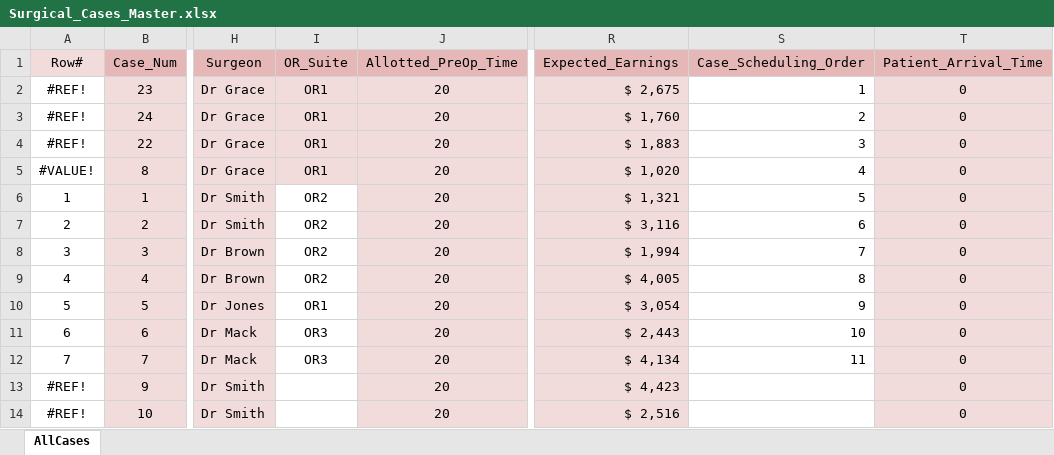
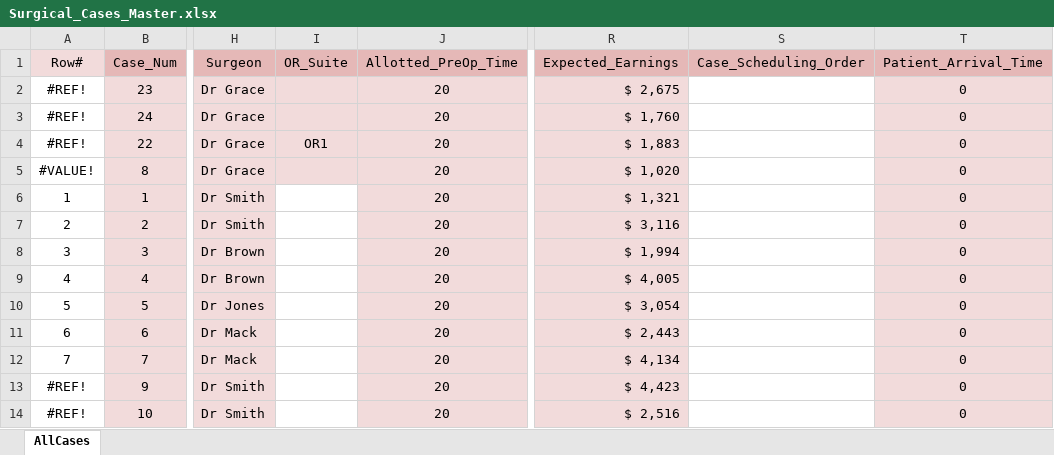
Before and after one commit to yiqun12/flexsim, an Excel workbook: Surgical_Cases_Master.xlsx, sheet AllCases, drawn as a sheet; only a part is shown, gaps mark what is left out; values as stored, in another font and other column widths than the file's, no borders; the diff names each change by its address in the sheet, - before the commit and + after, or states it on an @@ line.

```diff
--- a/Surgical_Cases_Master.xlsx (sheet AllCases)
+++ b/Surgical_Cases_Master.xlsx (sheet AllCases)
-I2:I3 (OR_Suite): OR1
+I2:I3 (OR_Suite): (empty)
-S2 (Case_Scheduling_Order): 1
+S2 (Case_Scheduling_Order): (empty)
-S3 (Case_Scheduling_Order): 2
+S3 (Case_Scheduling_Order): (empty)
-S4 (Case_Scheduling_Order): 3
+S4 (Case_Scheduling_Order): (empty)
-I5 (OR_Suite): OR1
+I5 (OR_Suite): (empty)
-S5 (Case_Scheduling_Order): 4
+S5 (Case_Scheduling_Order): (empty)
-I6:I9 (OR_Suite): OR2
+I6:I9 (OR_Suite): (empty)
-S6 (Case_Scheduling_Order): 5
+S6 (Case_Scheduling_Order): (empty)
-S7 (Case_Scheduling_Order): 6
+S7 (Case_Scheduling_Order): (empty)
-S8 (Case_Scheduling_Order): 7
+S8 (Case_Scheduling_Order): (empty)
-S9 (Case_Scheduling_Order): 8
+S9 (Case_Scheduling_Order): (empty)
-I10 (OR_Suite): OR1
+I10 (OR_Suite): (empty)
-S10 (Case_Scheduling_Order): 9
+S10 (Case_Scheduling_Order): (empty)
-I11:I12 (OR_Suite): OR3
+I11:I12 (OR_Suite): (empty)
-S11 (Case_Scheduling_Order): 10
+S11 (Case_Scheduling_Order): (empty)
-S12 (Case_Scheduling_Order): 11
+S12 (Case_Scheduling_Order): (empty)
```
Also changed, not shown: 12 other files.
